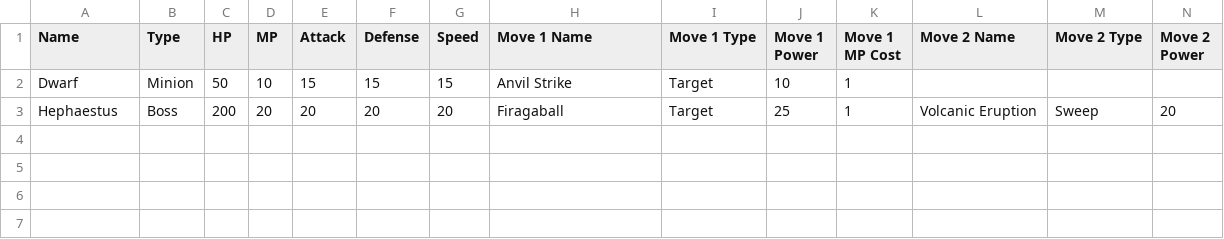
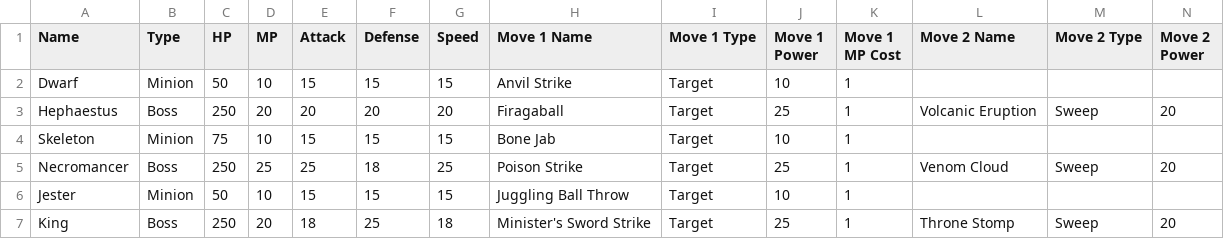
Before and after one commit to KhevanT/brains-plus-brawns-2, a CSV file: Brains Plus Brawns 2/Assets/CSV/Enemy_Stats.csv, drawn as a sheet; only a part is shown; rows hold the shown columns only; the diff names each change by its address in the sheet, - before the commit and + after, or states it on an @@ line.

Commit message:
necromancer kingdom

```diff
--- a/Brains Plus Brawns 2/Assets/CSV/Enemy_Stats.csv
+++ b/Brains Plus Brawns 2/Assets/CSV/Enemy_Stats.csv
-C3 (HP): 200
+C3 (HP): 250
+row 4: Skeleton | Minion | 75 | 10 | 15 | 15 | 15 | Bone Jab | Target | 10 | 1
+row 5: Necromancer | Boss | 250 | 25 | 25 | 18 | 25 | Poison Strike | Target | 25 | 1 | Venom Cloud | Sweep | 20
+row 6: Jester | Minion | 50 | 10 | 15 | 15 | 15 | Juggling Ball Throw | Target | 10 | 1
+row 7: King | Boss | 250 | 20 | 18 | 25 | 18 | Minister's Sword Strike | Target | 25 | 1 | Throne Stomp | Sweep | 20
```
Also changed, not shown: Brains Plus Brawns 2/Assets/CSV/Player_Stats.csv, 35 other files.
